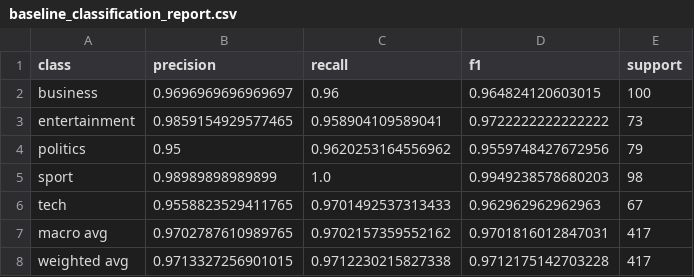
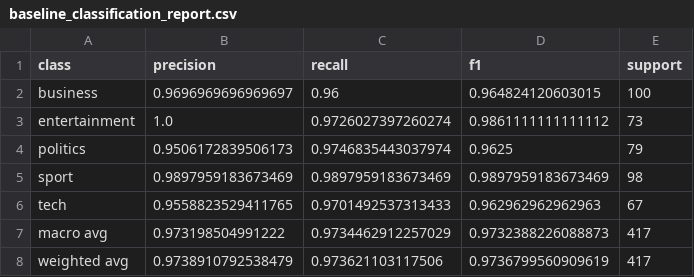
Before and after one commit to chiragbhatn/Information_Retrieval_Assignment_2, a CSV file: results/baseline_classification_report.csv, drawn as a sheet.

```diff
--- a/results/baseline_classification_report.csv
+++ b/results/baseline_classification_report.csv
@@ -2,7 +2,7 @@ class,precision,recall,f1,support
 business,0.9696969696969697,0.96,0.964824120603015,100
-entertainment,0.9859154929577465,0.958904109589041,0.9722222222222222,73
-politics,0.95,0.9620253164556962,0.9559748427672956,79
-sport,0.98989898989899,1.0,0.9949238578680203,98
+entertainment,1.0,0.9726027397260274,0.9861111111111112,73
+politics,0.9506172839506173,0.9746835443037974,0.9625,79
+sport,0.9897959183673469,0.9897959183673469,0.9897959183673469,98
 tech,0.9558823529411765,0.9701492537313433,0.962962962962963,67
-macro avg,0.9702787610989765,0.9702157359552162,0.9701816012847031,417
-weighted avg,0.9713327256901015,0.9712230215827338,0.9712175142703228,417
+macro avg,0.973198504991222,0.9734462912257029,0.9732388226088873,417
+weighted avg,0.9738910792538479,0.973621103117506,0.9736799560909619,417
```
Also changed, not shown: results/exp1_preprocessing_ablation.csv, results/exp2_duplicate_impact.csv, 14 other files.
